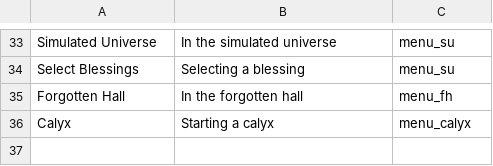
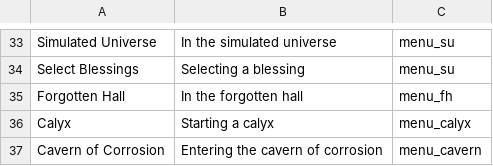
Before and after one commit to X3ne/hsrpc, a CSV file: embeds/menus.csv, drawn as a sheet; only a part is shown, gaps mark what is left out; the diff names each change by its address in the sheet, - before the commit and + after, or states it on an @@ line.

Commit message:
feat: add support for the cavern of corrosion

```diff
--- a/embeds/menus.csv
+++ b/embeds/menus.csv
+row 37: Cavern of Corrosion | Entering the cavern of corrosion | menu_cavern
```
Also changed, not shown: 1 other file.
